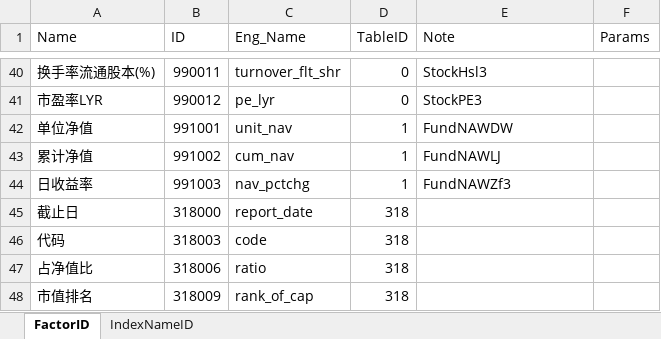
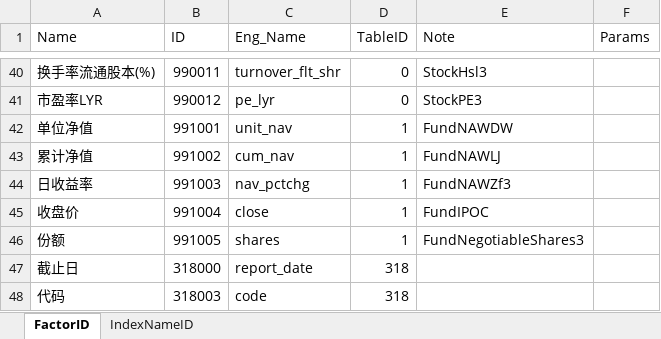
Before and after one commit to wanhanwan/TSLDataAPI, an Excel workbook: resource/tsl_tableinfo.xlsx, sheet FactorID, drawn as a sheet; only a part is shown, gaps mark what is left out; the shorter side is filled out with more unchanged rows; values as stored, in another font and other column widths than the file's, no borders; the diff names each change by its address in the sheet, - before the commit and + after, or states it on an @@ line.

Commit message:
add fund ashare and closeprice

```diff
--- a/resource/tsl_tableinfo.xlsx (sheet FactorID)
+++ b/resource/tsl_tableinfo.xlsx (sheet FactorID)
+row 45: 收盘价 | 991004 | close | 1 | FundIPOC
+row 46: 份额 | 991005 | shares | 1 | FundNegotiableShares3
```
